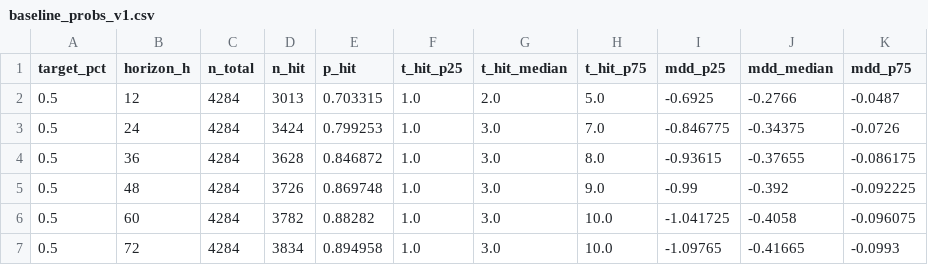
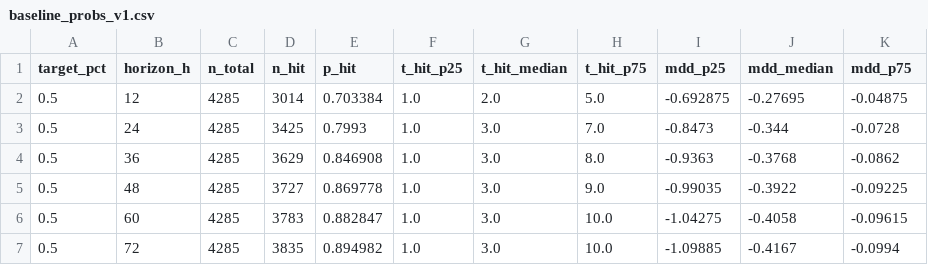
Before and after one commit to myslostelfgaming-collab/crypto-deployment-signal, a CSV file: data/forecast/baseline_probs_v1.csv, drawn as a sheet; only a part is shown; the diff covers the shown part only.

```diff
--- a/data/forecast/baseline_probs_v1.csv
+++ b/data/forecast/baseline_probs_v1.csv
@@ -1,7 +1,7 @@
 target_pct,horizon_h,n_total,n_hit,p_hit,t_hit_p25,t_hit_median,t_hit_p75,mdd_p25,mdd_median,mdd_p75
-0.5,12,4284,3013,0.703315,1.0,2.0,5.0,-0.6925,-0.2766,-0.0487
-0.5,24,4284,3424,0.799253,1.0,3.0,7.0,-0.846775,-0.34375,-0.0726
-0.5,36,4284,3628,0.846872,1.0,3.0,8.0,-0.93615,-0.37655,-0.086175
-0.5,48,4284,3726,0.869748,1.0,3.0,9.0,-0.99,-0.392,-0.092225
-0.5,60,4284,3782,0.88282,1.0,3.0,10.0,-1.041725,-0.4058,-0.096075
-0.5,72,4284,3834,0.894958,1.0,3.0,10.0,-1.09765,-0.41665,-0.0993
+0.5,12,4285,3014,0.703384,1.0,2.0,5.0,-0.692875,-0.27695,-0.04875
+0.5,24,4285,3425,0.7993,1.0,3.0,7.0,-0.8473,-0.344,-0.0728
+0.5,36,4285,3629,0.846908,1.0,3.0,8.0,-0.9363,-0.3768,-0.0862
+0.5,48,4285,3727,0.869778,1.0,3.0,9.0,-0.99035,-0.3922,-0.09225
+0.5,60,4285,3783,0.882847,1.0,3.0,10.0,-1.04275,-0.4058,-0.09615
+0.5,72,4285,3835,0.894982,1.0,3.0,10.0,-1.09885,-0.4167,-0.0994
```
Also changed, not shown: 74 edited cells elsewhere in this file, data/history/index.csv, data/luno/luno_price_proxy_history_v1.csv, 32 other files.
